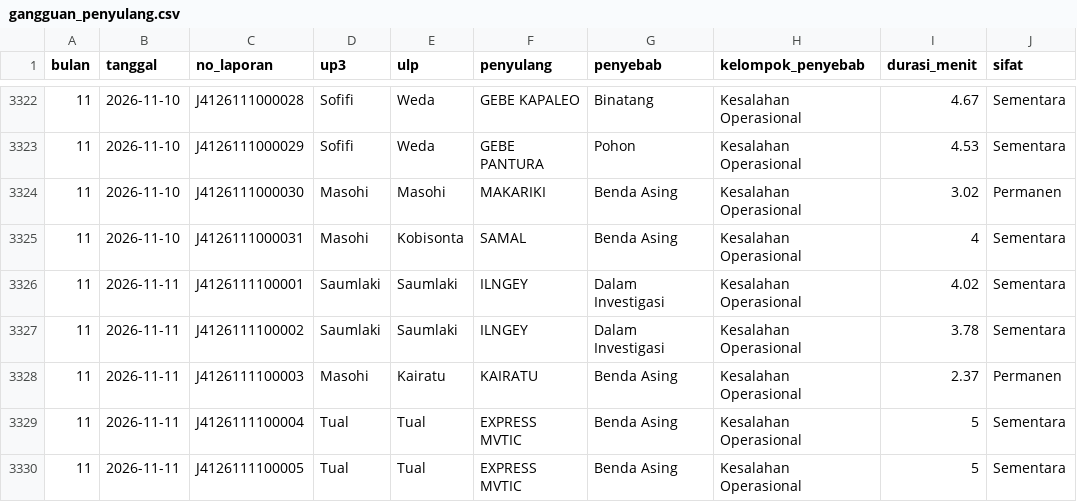
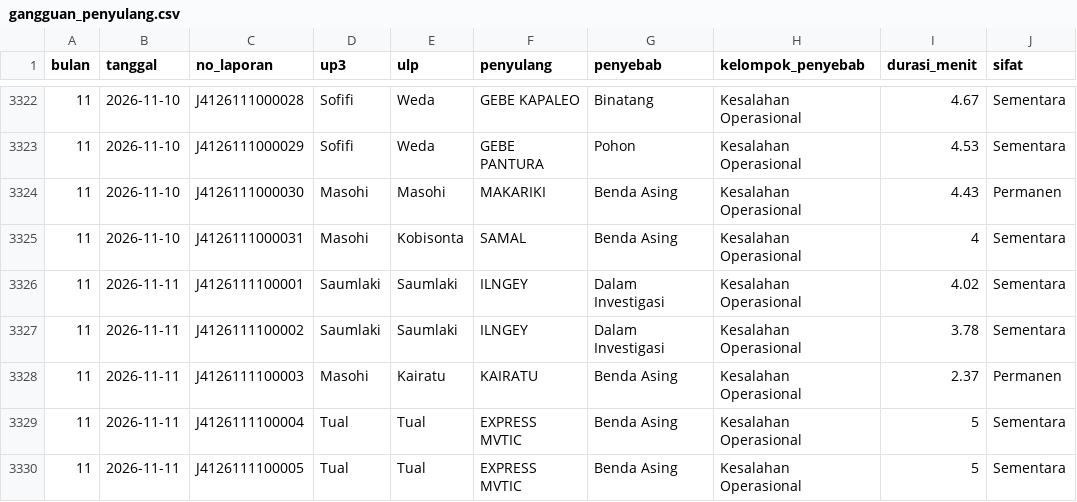
Before and after one commit to zuhal99/Dashboard-TND-UIW-MMU, a CSV file: data/gangguan_penyulang.csv, drawn as a sheet; only a part is shown, gaps mark what is left out; the diff covers the shown part only.

```diff
--- a/data/gangguan_penyulang.csv
+++ b/data/gangguan_penyulang.csv
@@ -3323,3 +3323,3 @@ bulan,tanggal,no_laporan,up3,ulp,penyulang,penyebab,kelompok_penyebab,durasi_men
 11,2026-11-10,J4126111000029,Sofifi,Weda,GEBE PANTURA,Pohon,Kesalahan Operasional,4.53,Sementara
-11,2026-11-10,J4126111000030,Masohi,Masohi,MAKARIKI,Benda Asing,Kesalahan Operasional,3.02,Permanen
+11,2026-11-10,J4126111000030,Masohi,Masohi,MAKARIKI,Benda Asing,Kesalahan Operasional,4.43,Permanen
 11,2026-11-10,J4126111000031,Masohi,Kobisonta,SAMAL,Benda Asing,Kesalahan Operasional,4,Sementara
```
Also changed, not shown: 2 added rows and 6 edited cells elsewhere in this file, data/health_index.csv, 1 other file.
